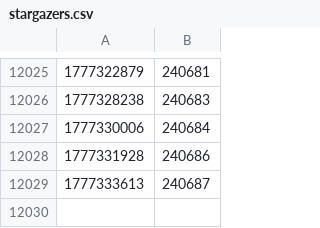
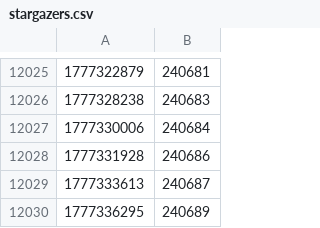
Before and after one commit to diamondburned/diamondburned, a CSV file: data/stargazers.csv, drawn as a sheet; only a part is shown, gaps mark what is left out.

```diff
--- a/data/stargazers.csv
+++ b/data/stargazers.csv
@@ -12029 +12029,2 @@
 1777333613,240687
+1777336295,240689
```
Also changed, not shown: 2 other files.
